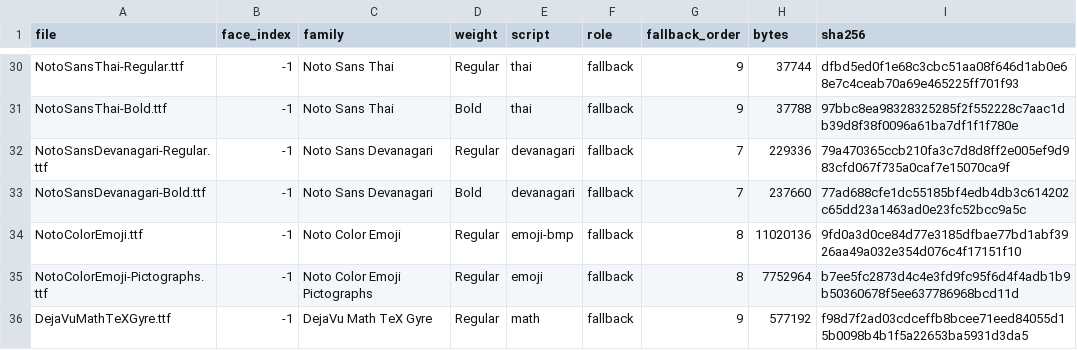
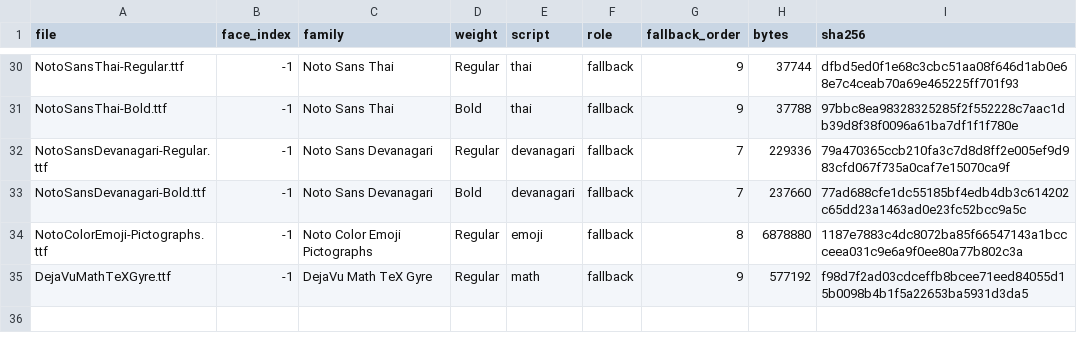
Before and after one commit to starling-build/starling, a TSV file: apps/OfficeApp/Sources/OfficeApp/Resources/fonts/fonts.tsv, drawn as a sheet; only a part is shown, gaps mark what is left out.

```diff
--- a/apps/OfficeApp/Sources/OfficeApp/Resources/fonts/fonts.tsv
+++ b/apps/OfficeApp/Sources/OfficeApp/Resources/fonts/fonts.tsv
@@ -33,4 +33,3 @@ NotoSansDevanagari-Regular.ttf	-1	Noto Sans Devanagari	Regular	devanagari	fallba
 NotoSansDevanagari-Bold.ttf	-1	Noto Sans Devanagari	Bold	devanagari	fallback	7	237660	77ad688cfe1dc55185bf4edb4db3c614202c65dd23a1463ad0e23fc52bcc9a5c
-NotoColorEmoji.ttf	-1	Noto Color Emoji	Regular	emoji-bmp	fallback	8	11020136	9fd0a3d0ce84d77e3185dfbae77bd1abf3926aa49a032e354d076c4f17151f10
-NotoColorEmoji-Pictographs.ttf	-1	Noto Color Emoji Pictographs	Regular	emoji	fallback	8	7752964	b7ee5fc2873d4c4e3fd9fc95f6d4f4adb1b9b50360678f5ee637786968bcd11d
+NotoColorEmoji-Pictographs.ttf	-1	Noto Color Emoji Pictographs	Regular	emoji	fallback	8	6878880	1187e7883c4dc8072ba85f66547143a1bccceea031c9e6a9f0ee80a77b802c3a
 DejaVuMathTeXGyre.ttf	-1	DejaVu Math TeX Gyre	Regular	math	fallback	9	577192	f98d7f2ad03cdceffb8bcee71eed84055d15b0098b4b1f5a22653ba5931d3da5
```
Also changed, not shown: 7 other files.
